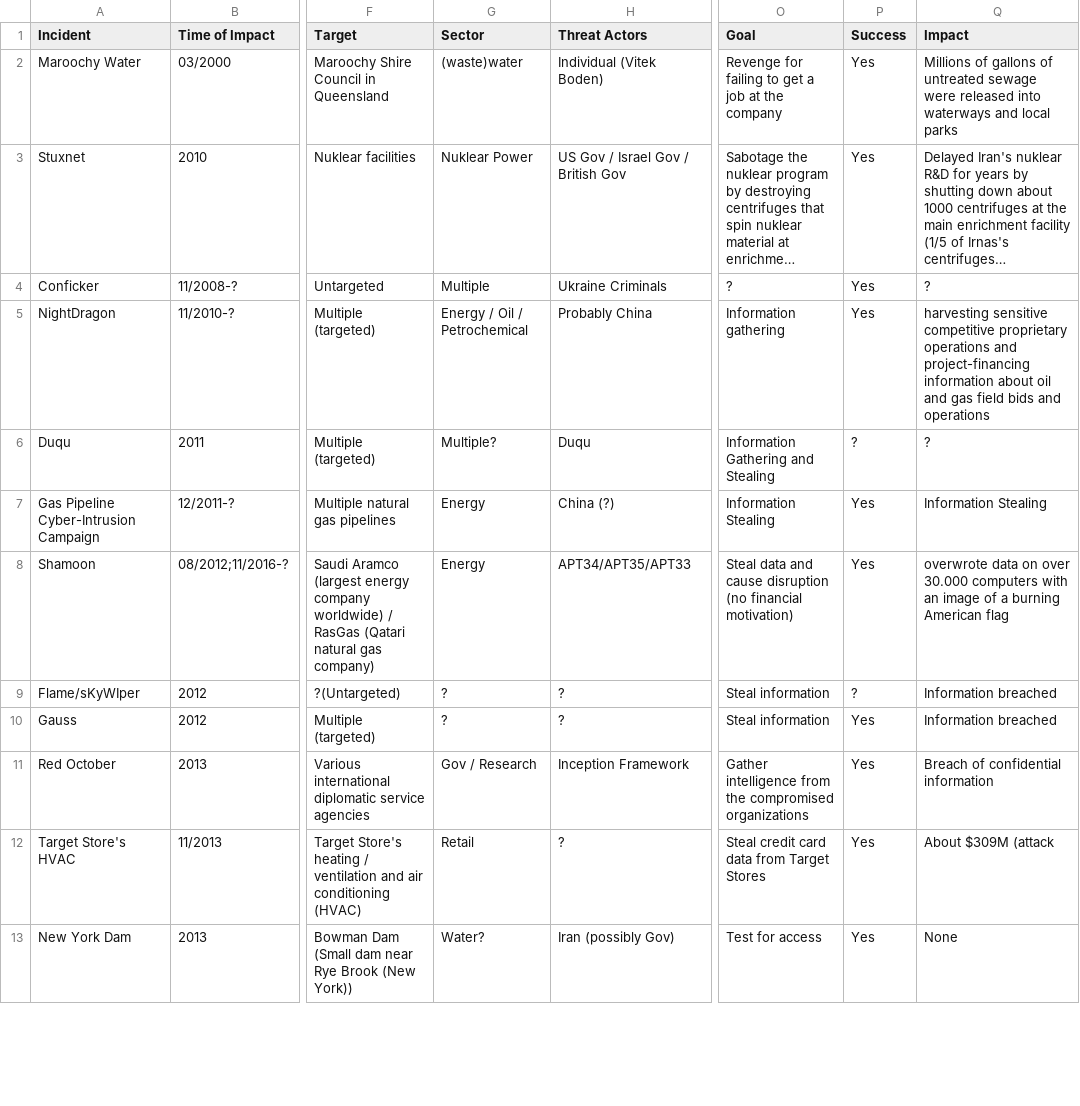
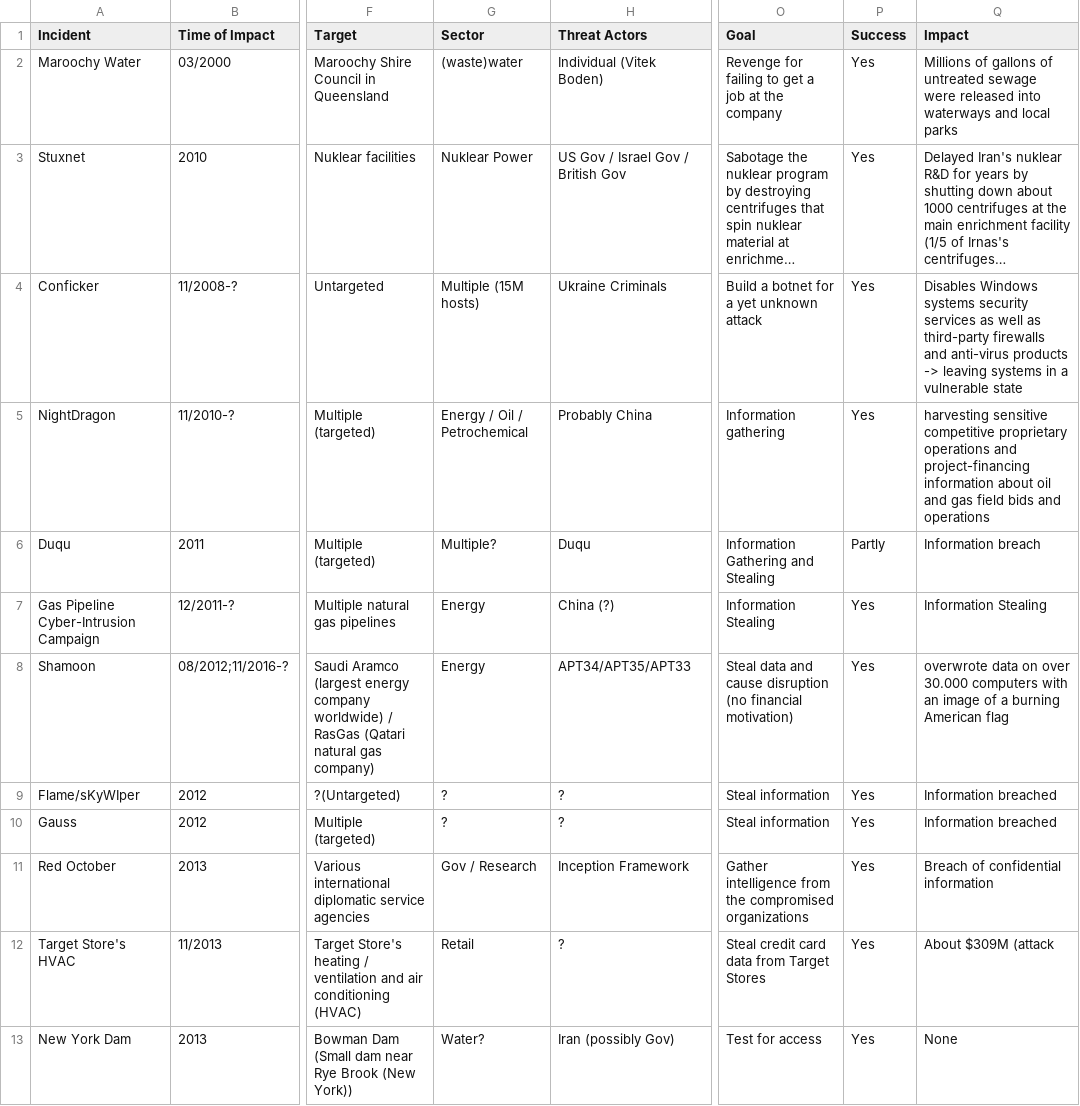
Before and after one commit to NF997/OTSecurityIncidents, a CSV file: Incidents.csv, drawn as a sheet; only a part is shown, gaps mark what is left out; long unchanged cells end in …; the diff covers the shown part only; the diff names each change by its address in the sheet, - before the commit and + after, or states it on an @@ line.

Commit message:
Added missing infos on success & goals

```diff
--- a/Incidents.csv
+++ b/Incidents.csv
-G4 (Sector): Multiple
+G4 (Sector): Multiple (15M hosts)
-O4 (Goal): ?
+O4 (Goal): Build a botnet for a yet unknown attack
-Q4 (Impact): ?
+Q4 (Impact): Disables Windows systems security services as well as third-party firewalls and anti-virus products -> leaving systems in a vulnerable state
-P6 (Success): ?
+P6 (Success): Partly
-Q6 (Impact): ?
+Q6 (Impact): Information breach
-P9 (Success): ?
+P9 (Success): Yes
```
Also changed, not shown: 14 edited cells elsewhere in this file, 2 other files.
